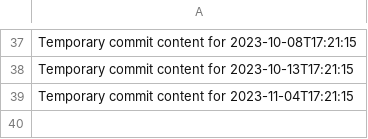
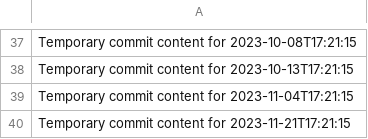
Before and after one commit to vinas1221/repo-742-p, a CSV file: data.csv, drawn as a sheet; only a part is shown, gaps mark what is left out.

```diff
--- a/data.csv
+++ b/data.csv
@@ -39 +39,2 @@ Temporary commit content for 2023-10-13T17:21:15
 Temporary commit content for 2023-11-04T17:21:15
+Temporary commit content for 2023-11-21T17:21:15
```
